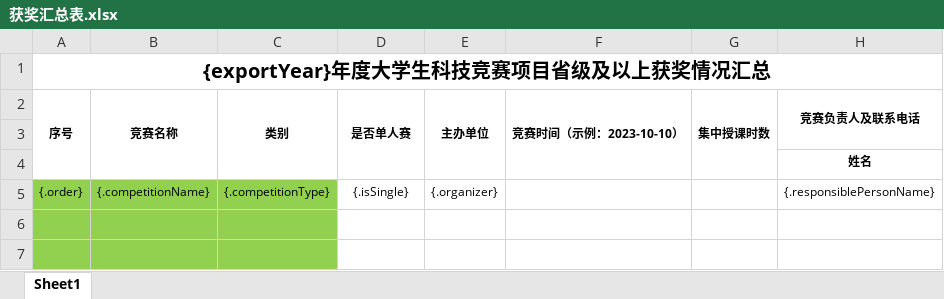
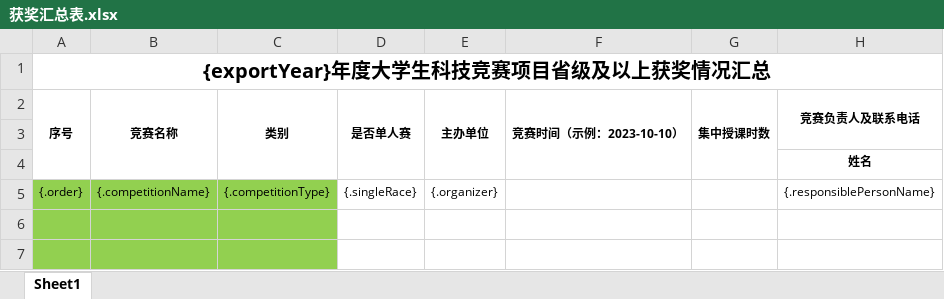
Before and after one commit to HiemalBeryl/ZUST_DCIMS_NEW, an Excel workbook: dcims-service/src/main/resources/excel/获奖汇总表.xlsx, sheet Sheet1, drawn as a sheet; only a part is shown; values as stored, in another font and other column widths than the file's, no borders; the diff names each change by its address in the sheet, - before the commit and + after, or states it on an @@ line.

```diff
--- a/dcims-service/src/main/resources/excel/获奖汇总表.xlsx (sheet Sheet1)
+++ b/dcims-service/src/main/resources/excel/获奖汇总表.xlsx (sheet Sheet1)
-D5 (是否单人赛): {.isSingle}
+D5 (是否单人赛): {.singleRace}
```
Also changed, not shown: 4 other files.
